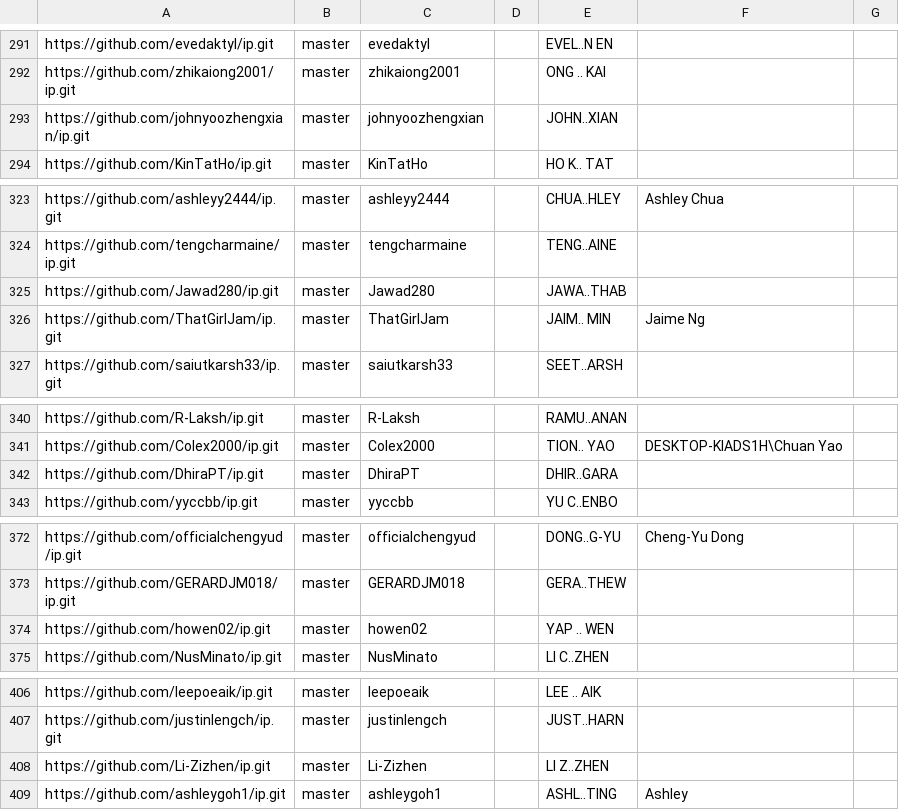
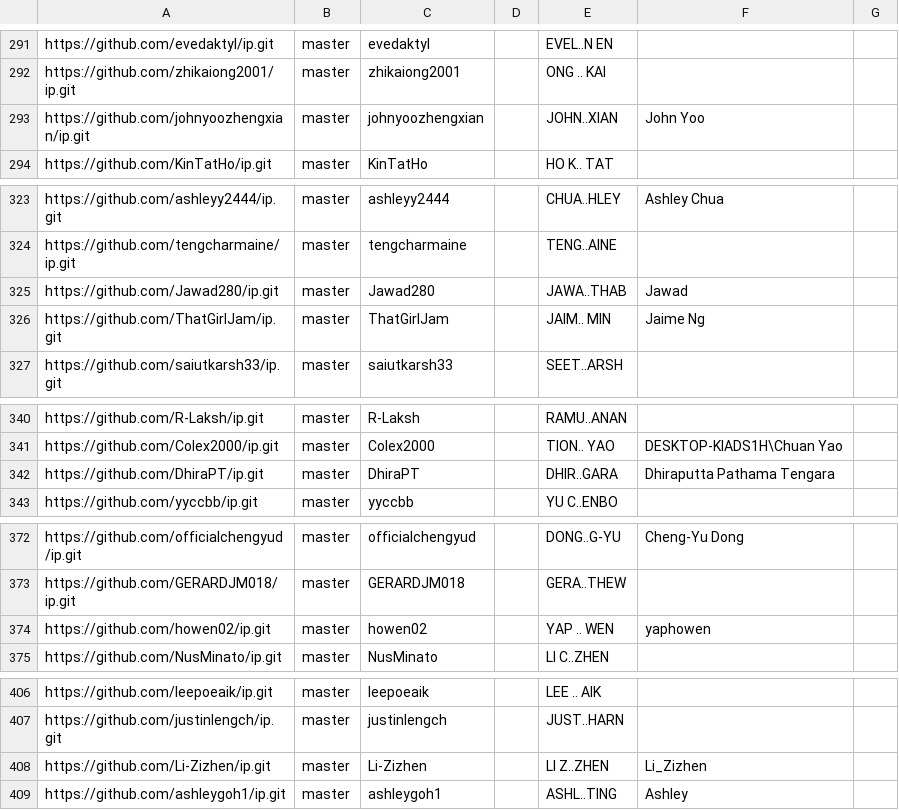
Before and after one commit to nus-cs2103-AY2324S2/ip-dashboard, a CSV file: configs/author-config.csv, drawn as a sheet; only a part is shown, gaps mark what is left out; the diff covers the shown part only.

```diff
--- a/configs/author-config.csv
+++ b/configs/author-config.csv
@@ -292,3 +292,3 @@ https://github.com/evedaktyl/ip.git,master,evedaktyl,,EVEL..N EN,,
 https://github.com/zhikaiong2001/ip.git,master,zhikaiong2001,,ONG .. KAI,,
-https://github.com/johnyoozhengxian/ip.git,master,johnyoozhengxian,,JOHN..XIAN,,
+https://github.com/johnyoozhengxian/ip.git,master,johnyoozhengxian,,JOHN..XIAN,John Yoo,
 https://github.com/KinTatHo/ip.git,master,KinTatHo,,HO K.. TAT,,
@@ -324,3 +324,3 @@ https://github.com/ashleyy2444/ip.git,master,ashleyy2444,,CHUA..HLEY,Ashley Chua
 https://github.com/tengcharmaine/ip.git,master,tengcharmaine,,TENG..AINE,,
-https://github.com/Jawad280/ip.git,master,Jawad280,,JAWA..THAB,,
+https://github.com/Jawad280/ip.git,master,Jawad280,,JAWA..THAB,Jawad,
 https://github.com/ThatGirlJam/ip.git,master,ThatGirlJam,,JAIM.. MIN,Jaime Ng,
@@ -341,3 +341,3 @@ https://github.com/R-Laksh/ip.git,master,R-Laksh,,RAMU..ANAN,,
 https://github.com/Colex2000/ip.git,master,Colex2000,,TION.. YAO,DESKTOP-KIADS1H\Chuan Yao,
-https://github.com/DhiraPT/ip.git,master,DhiraPT,,DHIR..GARA,,
+https://github.com/DhiraPT/ip.git,master,DhiraPT,,DHIR..GARA,Dhiraputta Pathama Tengara,
 https://github.com/yyccbb/ip.git,master,yyccbb,,YU C..ENBO,,
@@ -373,3 +373,3 @@ https://github.com/officialchengyud/ip.git,master,officialchengyud,,DONG..G-YU,C
 https://github.com/GERARDJM018/ip.git,master,GERARDJM018,,GERA..THEW,,
-https://github.com/howen02/ip.git,master,howen02,,YAP .. WEN,,
+https://github.com/howen02/ip.git,master,howen02,,YAP .. WEN,yaphowen,
 https://github.com/NusMinato/ip.git,master,NusMinato,,LI C..ZHEN,,
@@ -407,3 +407,3 @@ https://github.com/leepoeaik/ip.git,master,leepoeaik,,LEE .. AIK,,
 https://github.com/justinlengch/ip.git,master,justinlengch,,JUST..HARN,,
-https://github.com/Li-Zizhen/ip.git,master,Li-Zizhen,,LI Z..ZHEN,,
+https://github.com/Li-Zizhen/ip.git,master,Li-Zizhen,,LI Z..ZHEN,Li_Zizhen,
 https://github.com/ashleygoh1/ip.git,master,ashleygoh1,,ASHL..TING,Ashley,
```
Also changed, not shown: 6 edited cells elsewhere in this file.
